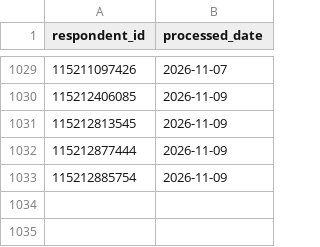
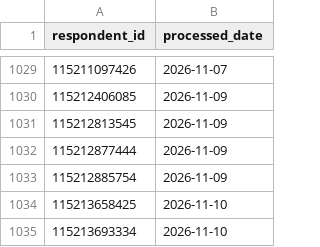
Before and after one commit to NidaAzizMirza/BCFeedback_dashboard, a CSV file: data/processed_ids_raw.csv, drawn as a sheet; only a part is shown, gaps mark what is left out; the diff names each change by its address in the sheet, - before the commit and + after, or states it on an @@ line.

```diff
--- a/data/processed_ids_raw.csv
+++ b/data/processed_ids_raw.csv
+row 1034: 115213658425 | 2026-11-10
+row 1035: 115213693334 | 2026-11-10
```
Also changed, not shown: 2 other files.
